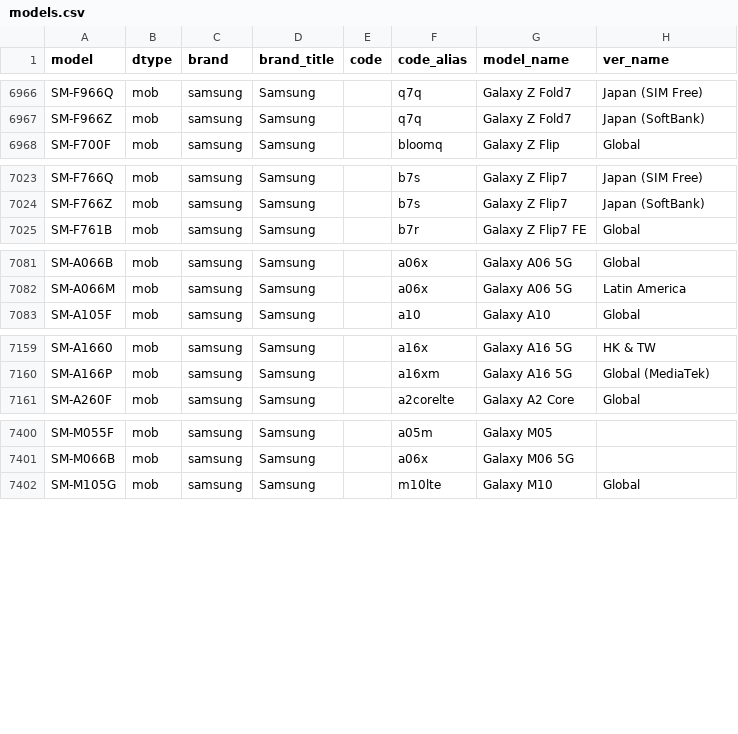
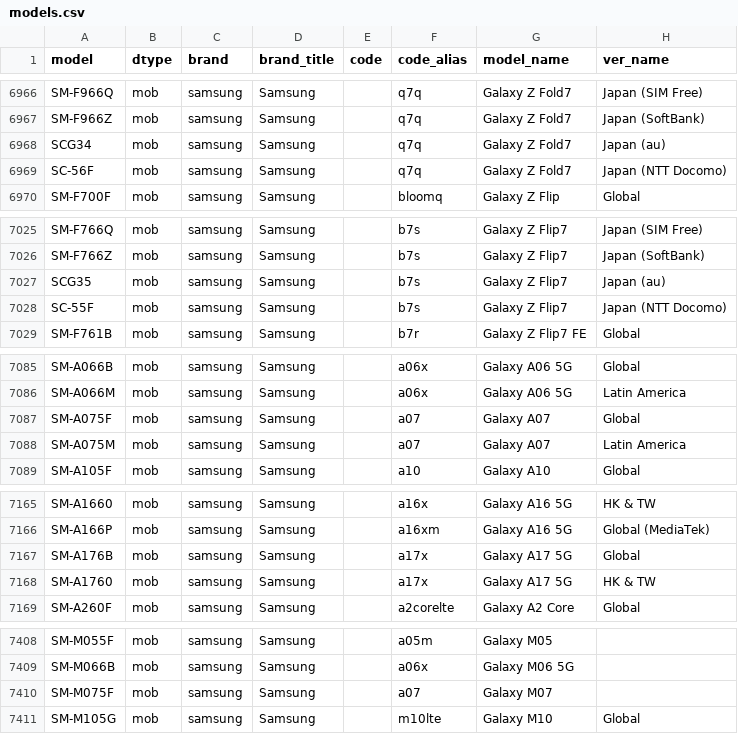
Before and after one commit to ITxiao6666/MobileModels-csv, a CSV file: models.csv, drawn as a sheet; only a part is shown, gaps mark what is left out; the diff covers the shown part only.

Commit message:
Sync with MobileModels 7a1189d91a31ac082a2ecebd7da2c4891074b99b

```diff
--- a/models.csv
+++ b/models.csv
@@ -6967,2 +6967,4 @@ SM-F966Q,mob,samsung,Samsung,,q7q,Galaxy Z Fold7,Japan (SIM Free)
 SM-F966Z,mob,samsung,Samsung,,q7q,Galaxy Z Fold7,Japan (SoftBank)
+SCG34,mob,samsung,Samsung,,q7q,Galaxy Z Fold7,Japan (au)
+SC-56F,mob,samsung,Samsung,,q7q,Galaxy Z Fold7,Japan (NTT Docomo)
 SM-F700F,mob,samsung,Samsung,,bloomq,Galaxy Z Flip,Global
@@ -7024,2 +7026,4 @@ SM-F766Q,mob,samsung,Samsung,,b7s,Galaxy Z Flip7,Japan (SIM Free)
 SM-F766Z,mob,samsung,Samsung,,b7s,Galaxy Z Flip7,Japan (SoftBank)
+SCG35,mob,samsung,Samsung,,b7s,Galaxy Z Flip7,Japan (au)
+SC-55F,mob,samsung,Samsung,,b7s,Galaxy Z Flip7,Japan (NTT Docomo)
 SM-F761B,mob,samsung,Samsung,,b7r,Galaxy Z Flip7 FE,Global
@@ -7082,2 +7086,4 @@ SM-A066B,mob,samsung,Samsung,,a06x,Galaxy A06 5G,Global
 SM-A066M,mob,samsung,Samsung,,a06x,Galaxy A06 5G,Latin America
+SM-A075F,mob,samsung,Samsung,,a07,Galaxy A07,Global
+SM-A075M,mob,samsung,Samsung,,a07,Galaxy A07,Latin America
 SM-A105F,mob,samsung,Samsung,,a10,Galaxy A10,Global
@@ -7160,2 +7166,4 @@ SM-A1660,mob,samsung,Samsung,,a16x,Galaxy A16 5G,HK & TW
 SM-A166P,mob,samsung,Samsung,,a16xm,Galaxy A16 5G,Global (MediaTek)
+SM-A176B,mob,samsung,Samsung,,a17x,Galaxy A17 5G,Global
+SM-A1760,mob,samsung,Samsung,,a17x,Galaxy A17 5G,HK & TW
 SM-A260F,mob,samsung,Samsung,,a2corelte,Galaxy A2 Core,Global
@@ -7401,2 +7409,3 @@ SM-M055F,mob,samsung,Samsung,,a05m,Galaxy M05,
 SM-M066B,mob,samsung,Samsung,,a06x,Galaxy M06 5G,
+SM-M075F,mob,samsung,Samsung,,a07,Galaxy M07,
 SM-M105G,mob,samsung,Samsung,,m10lte,Galaxy M10,Global
```
Also changed, not shown: 3 added rows elsewhere in this file, 1 other file.
